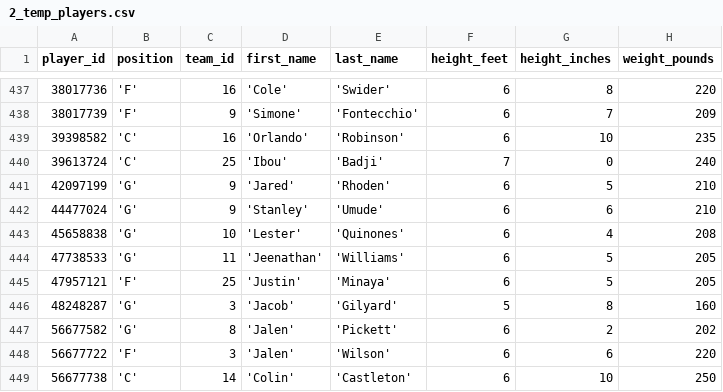
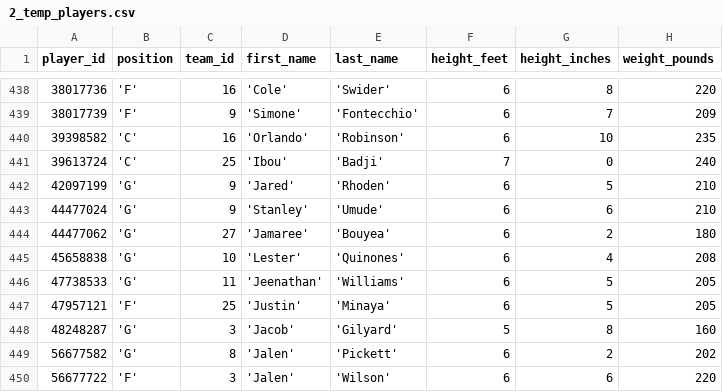
Before and after one commit to corey-cheung/nba-basketball-orchestration, a CSV file: include/ingestion/python/temp/2_temp_players.csv, drawn as a sheet; only a part is shown, gaps mark what is left out; the shorter side is filled out with more unchanged rows; the diff covers the shown part only.

```diff
--- a/include/ingestion/python/temp/2_temp_players.csv
+++ b/include/ingestion/python/temp/2_temp_players.csv
@@ -442,2 +443,3 @@ player_id,position,team_id,first_name,last_name,height_feet,height_inches,weight
 44477024,'G',9,'Stanley','Umude',6,6,210
+44477062,'G',27,'Jamaree','Bouyea',6,2,180
 45658838,'G',10,'Lester','Quinones',6,4,208
```
Also changed, not shown: 4 added rows and 3 removed rows elsewhere in this file, include/ingestion/python/temp/3_temp_games.csv, include/ingestion/python/temp/4_temp_box_scores.csv.
